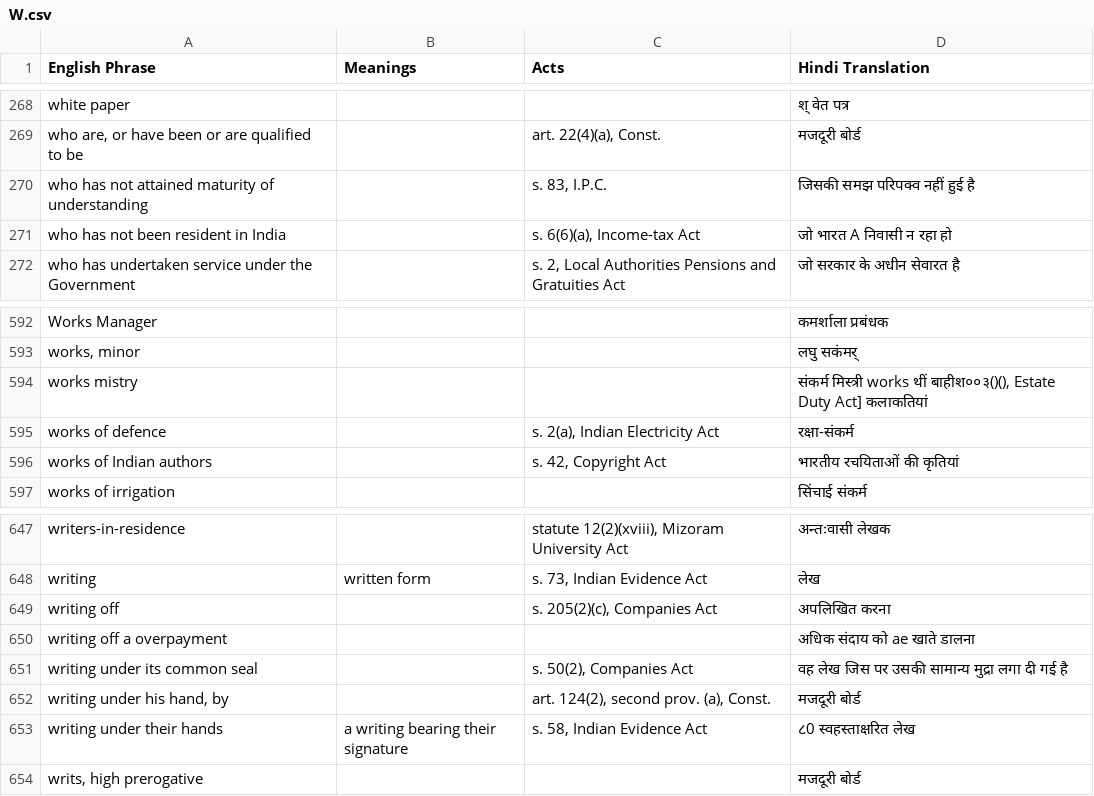
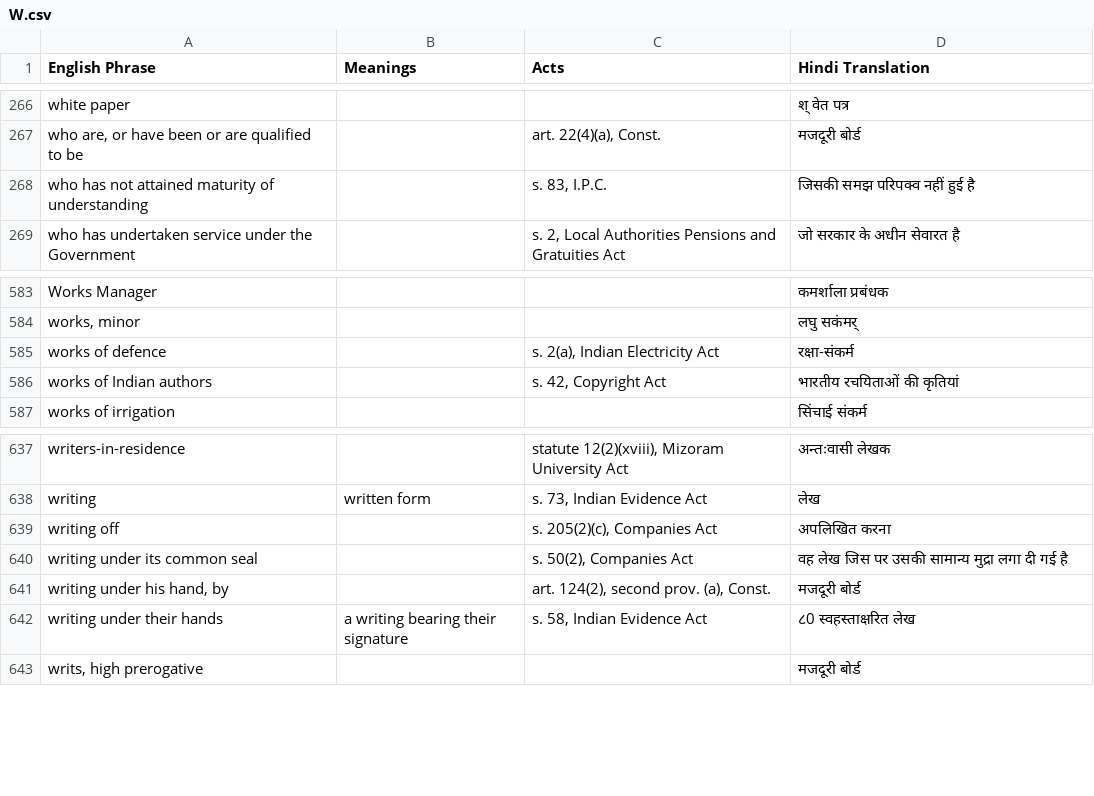
Before and after one commit to e-Vakeel/Translation-Data-Extraction, a CSV file: W.csv, drawn as a sheet; only a part is shown, gaps mark what is left out; the diff covers the shown part only.

```diff
--- a/W.csv
+++ b/W.csv
@@ -270,3 +268,2 @@ white paper,,,श् वेत पत्र
 who has not attained maturity of understanding,,"s. 83, I.P.C.",जिसकी समझ परिपक्व नहीं हुई है
-who has not been resident in India,,"s. 6(6)(a), Income-tax Act",जो भारत A निवासी न रहा हो
 who has undertaken service under the Government,,"s. 2, Local Authorities Pensions and Gratuities Act",जो सरकार के अधीन सेवारत है
@@ -593,3 +584,2 @@ Works Manager,,,कमर्शाला प्रबंधक
 "works, minor",,,लघु सकंमर्
-works mistry,,,"संकर्म मिस्त्री works थीं बाहीश००३()(), Estate Duty Act] कलाकतियां"
 works of defence,,"s. 2(a), Indian Electricity Act",रक्षा-संकर्म
@@ -649,3 +639,2 @@ writing,written form,"s. 73, Indian Evidence Act",लेख
 writing off,,"s. 205(2)(c), Companies Act",अपलिखित करना
-writing off a overpayment,,,अधिक संदाय को ae खाते डालना
 writing under its common seal,,"s. 50(2), Companies Act",वह लेख जिस पर उसकी सामान्य मुद्रा लगा दी गई है
```
Also changed, not shown: 8 removed rows elsewhere in this file, 7 other files.
